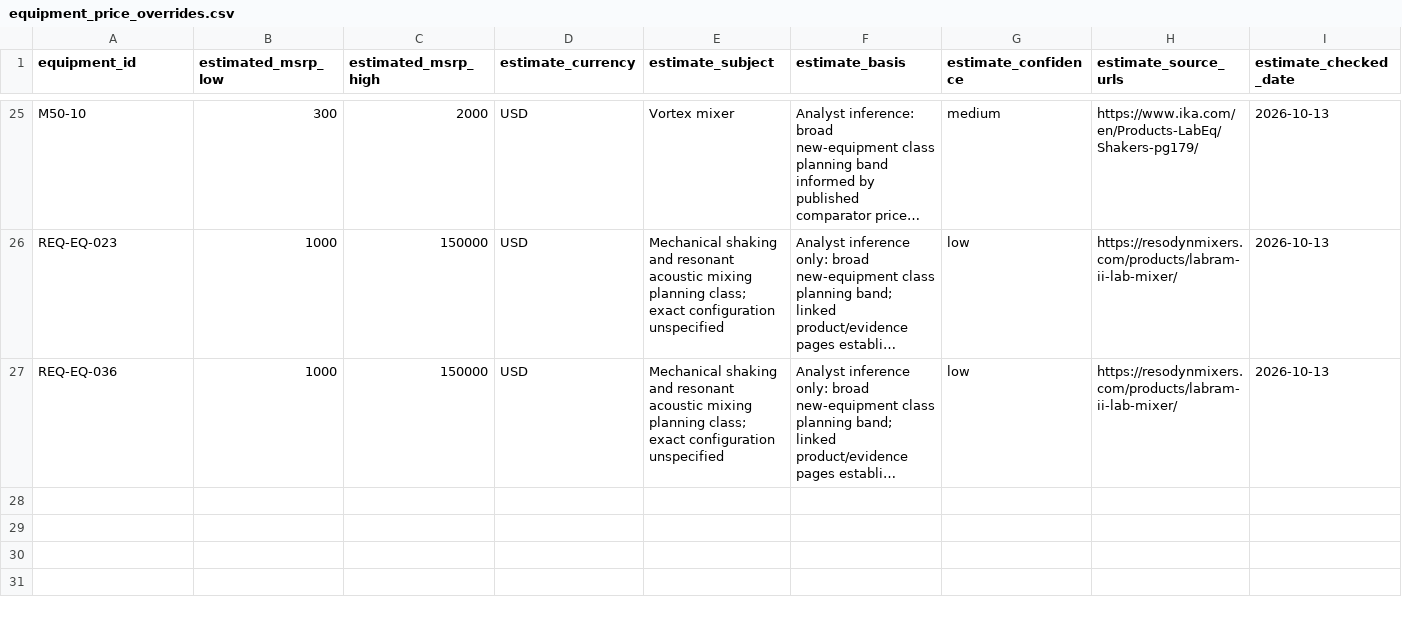
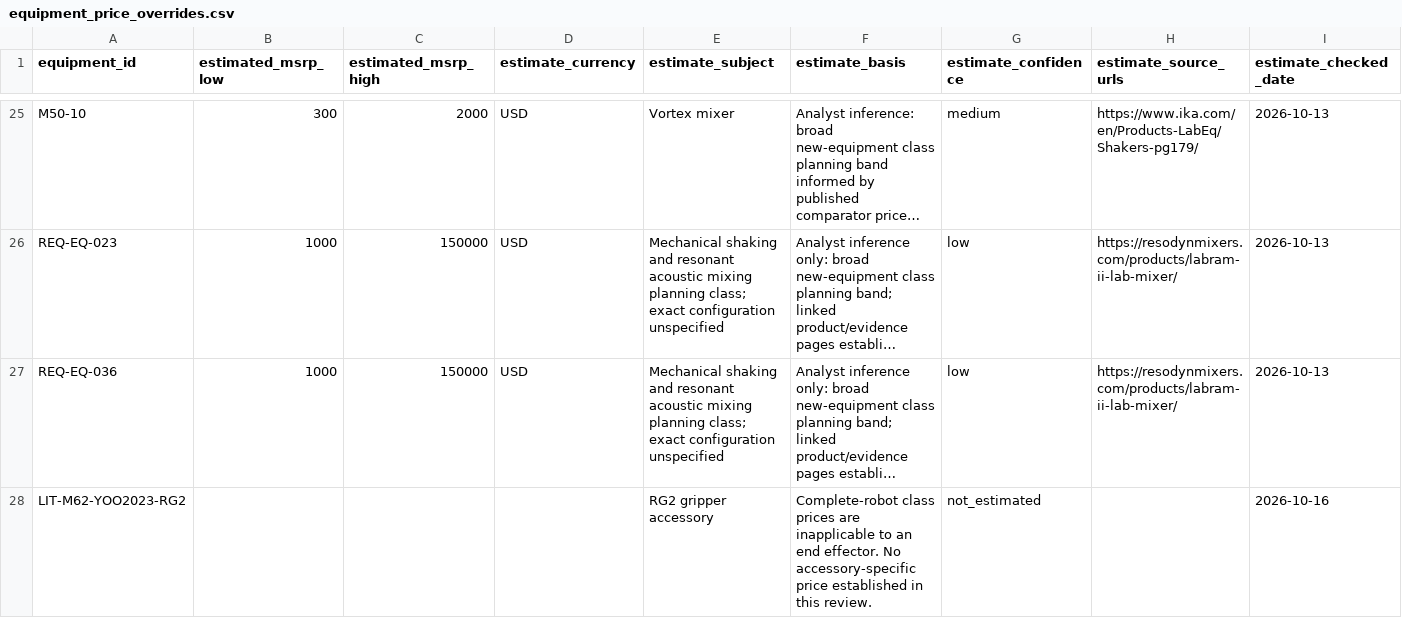
Before and after one commit to PodComet/ICoN-PCL-Equipment-Metadata, a CSV file: catalog/equipment_price_overrides.csv, drawn as a sheet; only a part is shown, gaps mark what is left out; long unchanged cells end in …; the diff names each change by its address in the sheet, - before the commit and + after, or states it on an @@ line.

```diff
--- a/catalog/equipment_price_overrides.csv
+++ b/catalog/equipment_price_overrides.csv
+row 28: LIT-M62-YOO2023-RG2 |  |  |  | RG2 gripper accessory | Complete-robot class prices are inapplicable to an end effector. No accessory-specific price established in this review. | not_estimated |  | 2026-10-16
```
Also changed, not shown: catalog/manufacturers.csv, catalog/model_lifecycle.csv, 39 other files.
